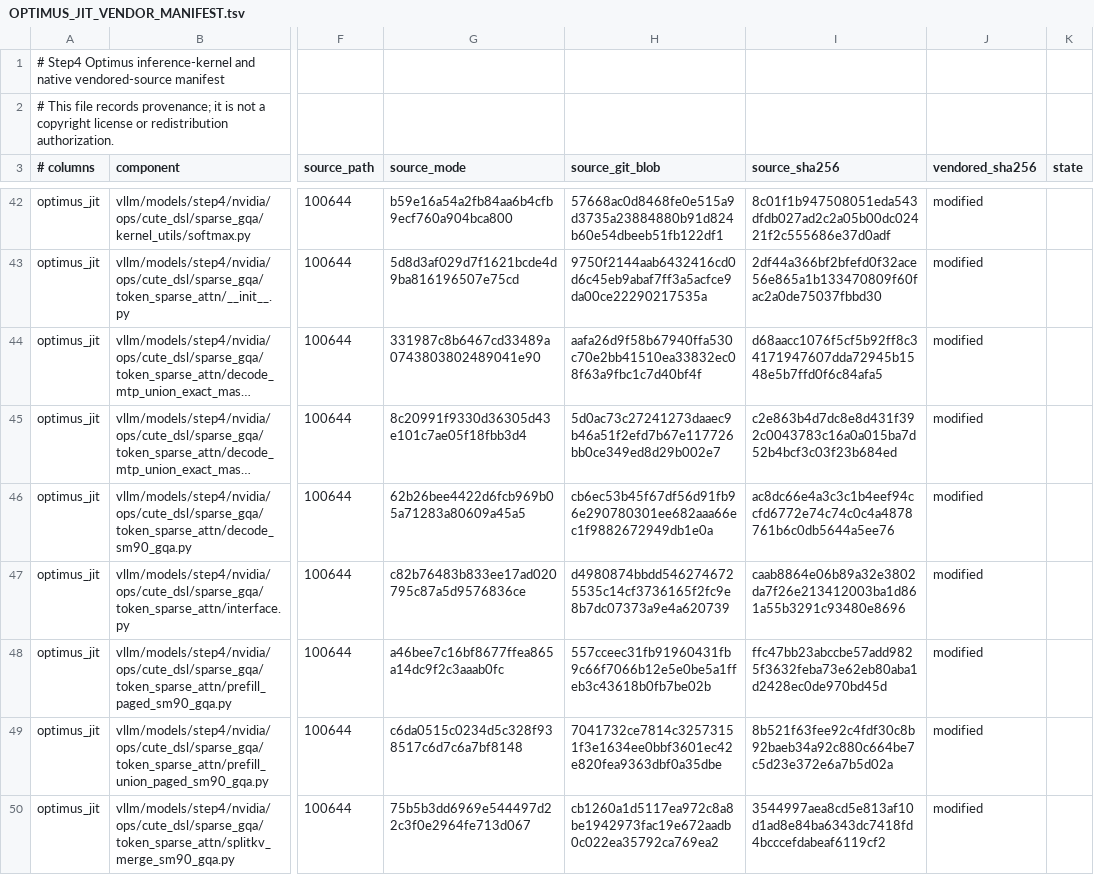
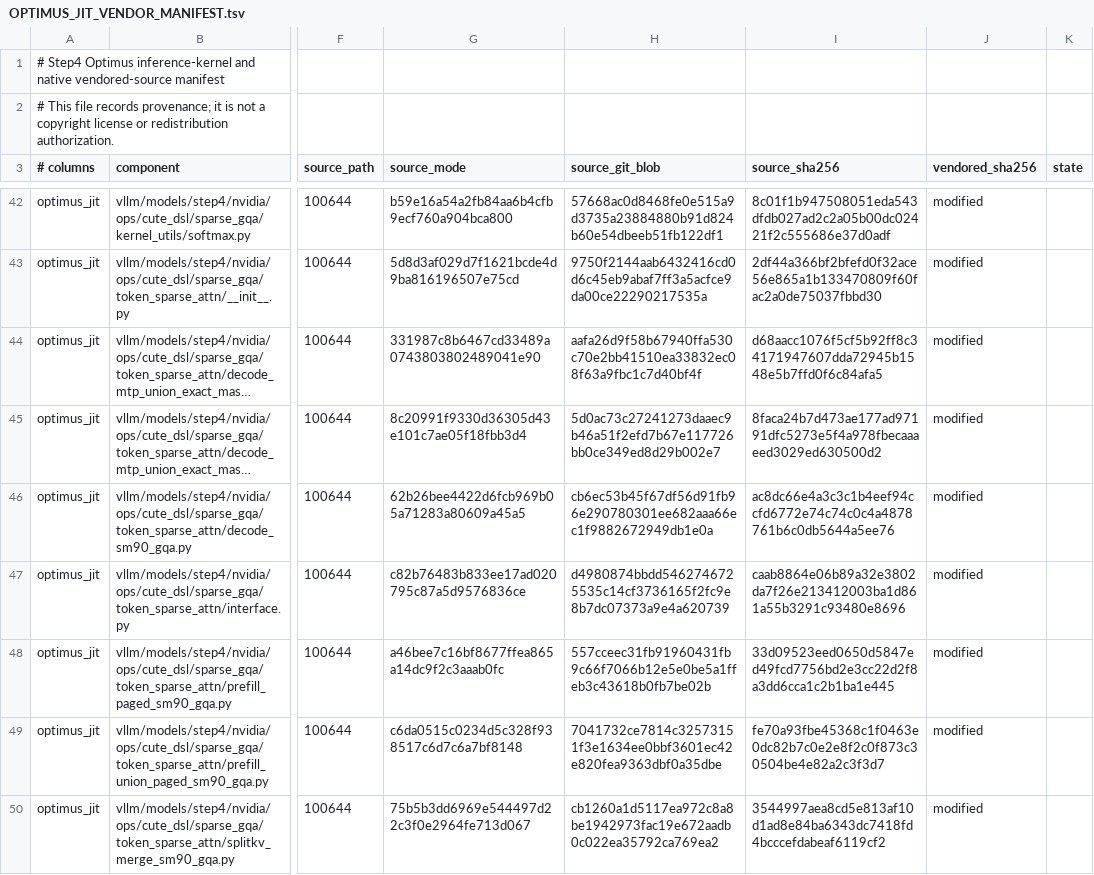
Before and after one commit to SelfDLer/vllm-ascend-step4, a TSV file: OPTIMUS_JIT_VENDOR_MANIFEST.tsv, drawn as a sheet; only a part is shown, gaps mark what is left out; long unchanged cells end in …; the diff covers the shown part only; the diff names each change by its address in the sheet, - before the commit and + after, or states it on an @@ line.

```diff
--- a/OPTIMUS_JIT_VENDOR_MANIFEST.tsv
+++ b/OPTIMUS_JIT_VENDOR_MANIFEST.tsv
-I45 (source_sha256): c2e863b4d7dc8e8d431f392c0043783c16a0a015ba7d52b4bcf3c03f23b684ed
+I45 (source_sha256): 8faca24b7d473ae177ad97191dfc5273e5f4a978fbecaaaeed3029ed630500d2
-I48 (source_sha256): ffc47bb23abccbe57add9825f3632feba73e62eb80aba1d2428ec0de970bd45d
+I48 (source_sha256): 33d09523eed0650d5847ed49fcd7756bd2e3cc22d2f8a3dd6cca1c2b1ba1e445
-I49 (source_sha256): 8b521f63fee92c4fdf30c8b92baeb34a92c880c664be7c5d23e372e6a7b5d02a
+I49 (source_sha256): fe70a93fbe45368c1f0463e0dc82b7c0e2e8f2c0f873c30504be4e82a2c3f3d7
```
Also changed, not shown: 1 added row and 18 edited cells elsewhere in this file, 7 other files.
